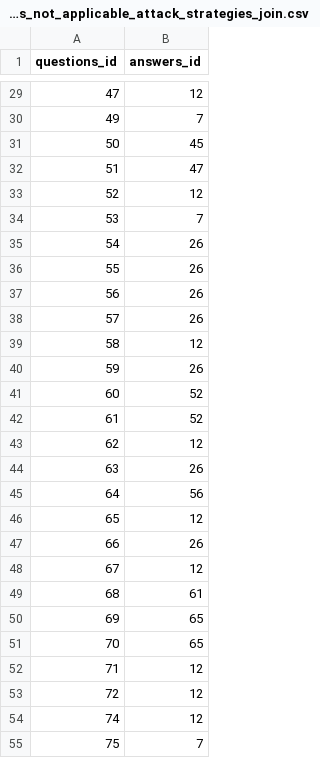
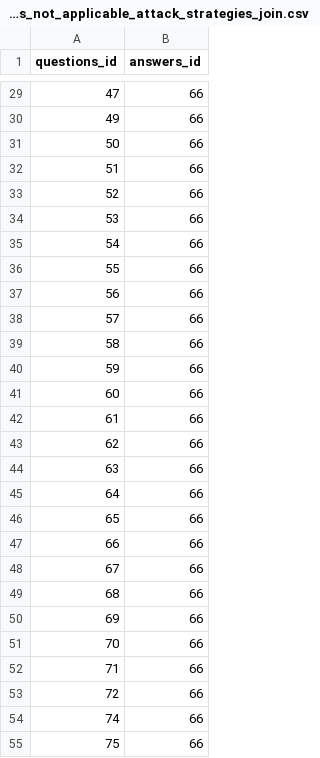
Before and after one commit to rating-eu/rating_v1, a CSV file: src/main/resources/config/liquibase/questions_answers_not_applicable_attack_strategies_join.csv, drawn as a sheet; only a part is shown, gaps mark what is left out; the diff covers the shown part only.

Commit message:
+#209 answer_weights (run on change)

```diff
--- a/src/main/resources/config/liquibase/questions_answers_not_applicable_attack_strategies_join.csv
+++ b/src/main/resources/config/liquibase/questions_answers_not_applicable_attack_strategies_join.csv
@@ -29,27 +29,27 @@ questions_id;answers_id
-47;12
-49;7
-50;45
-51;47
-52;12
-53;7
-54;26
-55;26
-56;26
-57;26
-58;12
-59;26
-60;52
-61;52
-62;12
-63;26
-64;56
-65;12
-66;26
-67;12
-68;61
-69;65
-70;65
-71;12
-72;12
-74;12
-75;7
+47;66
+49;66
+50;66
+51;66
+52;66
+53;66
+54;66
+55;66
+56;66
+57;66
+58;66
+59;66
+60;66
+61;66
+62;66
+63;66
+64;66
+65;66
+66;66
+67;66
+68;66
+69;66
+70;66
+71;66
+72;66
+74;66
+75;66
```
Also changed, not shown: 30 edited cells elsewhere in this file, 1 other file.
